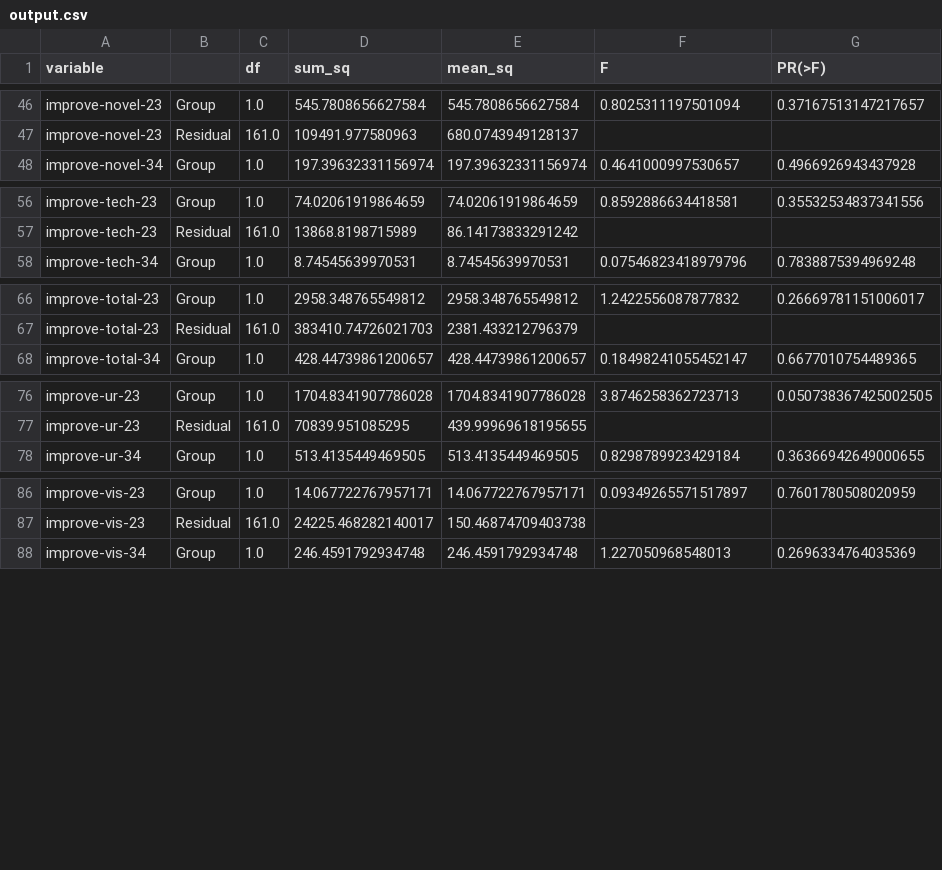
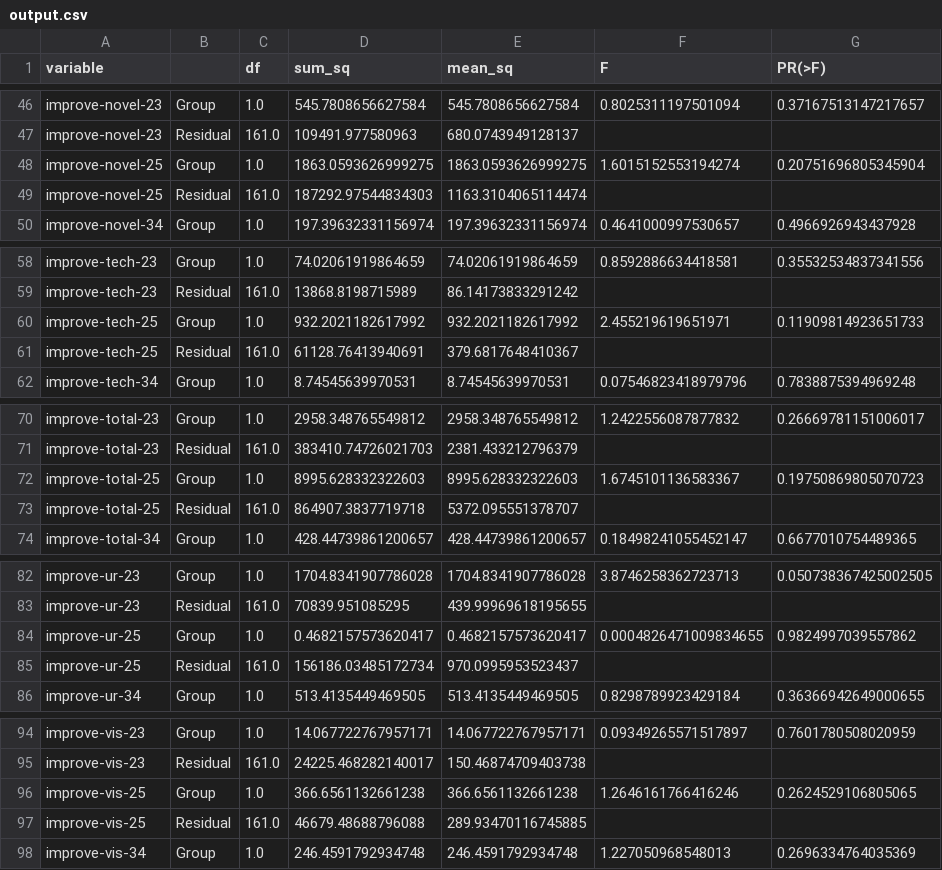
Before and after one commit to ironhacks/spring-2017-analysis, a CSV file: scores/spring-2017-analysis/output.csv, drawn as a sheet; only a part is shown, gaps mark what is left out; the diff names each change by its address in the sheet, - before the commit and + after, or states it on an @@ line.

```diff
--- a/scores/spring-2017-analysis/output.csv
+++ b/scores/spring-2017-analysis/output.csv
+row 48: improve-novel-25 | Group | 1.0 | 1863.0593626999275 | 1863.0593626999275 | 1.6015152553194274 | 0.20751696805345904
+row 49: improve-novel-25 | Residual | 161.0 | 187292.97544834303 | 1163.3104065114474
+row 60: improve-tech-25 | Group | 1.0 | 932.2021182617992 | 932.2021182617992 | 2.455219619651971 | 0.11909814923651733
+row 61: improve-tech-25 | Residual | 161.0 | 61128.76413940691 | 379.6817648410367
+row 72: improve-total-25 | Group | 1.0 | 8995.628332322603 | 8995.628332322603 | 1.6745101136583367 | 0.19750869805070723
+row 73: improve-total-25 | Residual | 161.0 | 864907.3837719718 | 5372.095551378707
+row 84: improve-ur-25 | Group | 1.0 | 0.4682157573620417 | 0.4682157573620417 | 0.0004826471009834655 | 0.9824997039557862
+row 85: improve-ur-25 | Residual | 161.0 | 156186.03485172734 | 970.0995953523437
+row 96: improve-vis-25 | Group | 1.0 | 366.6561132661238 | 366.6561132661238 | 1.2646161766416246 | 0.2624529106805065
+row 97: improve-vis-25 | Residual | 161.0 | 46679.48688796088 | 289.93470116745885
```
Also changed, not shown: lines-of-code/df0_phase15_loc.csv, 6 other files.
